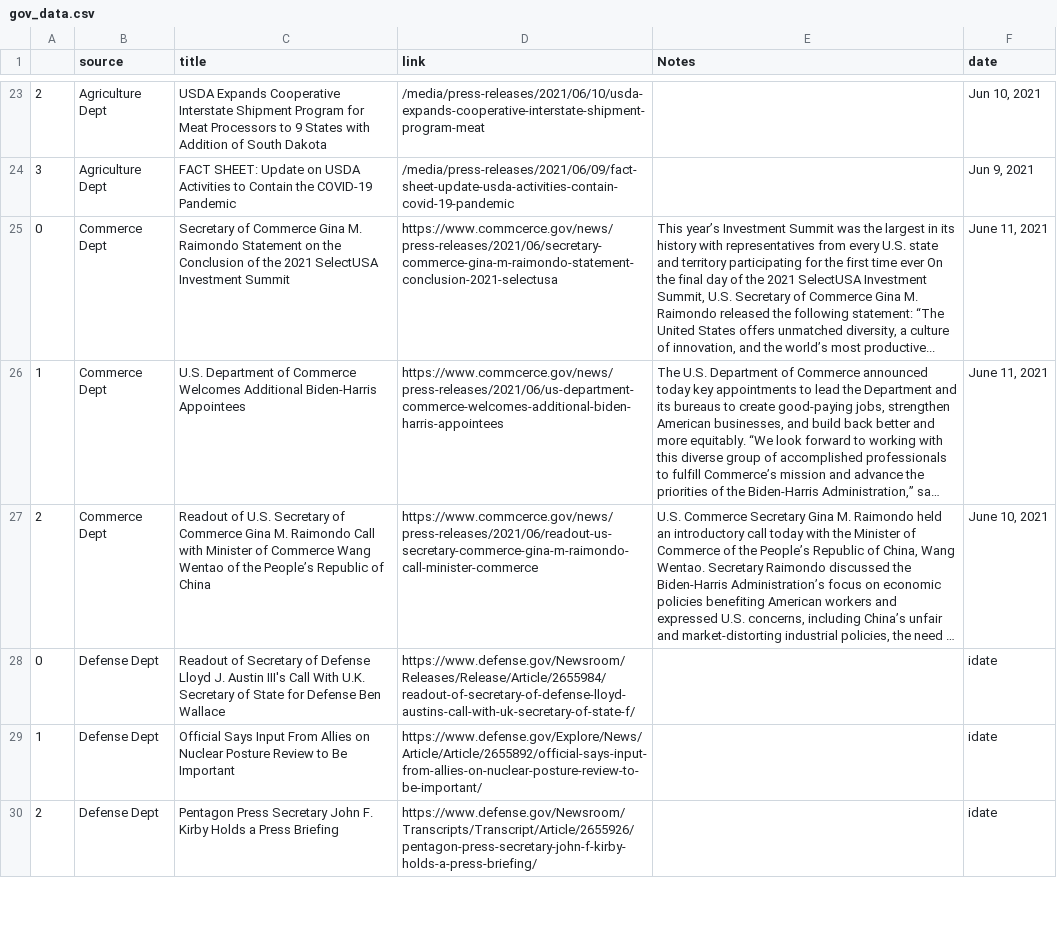
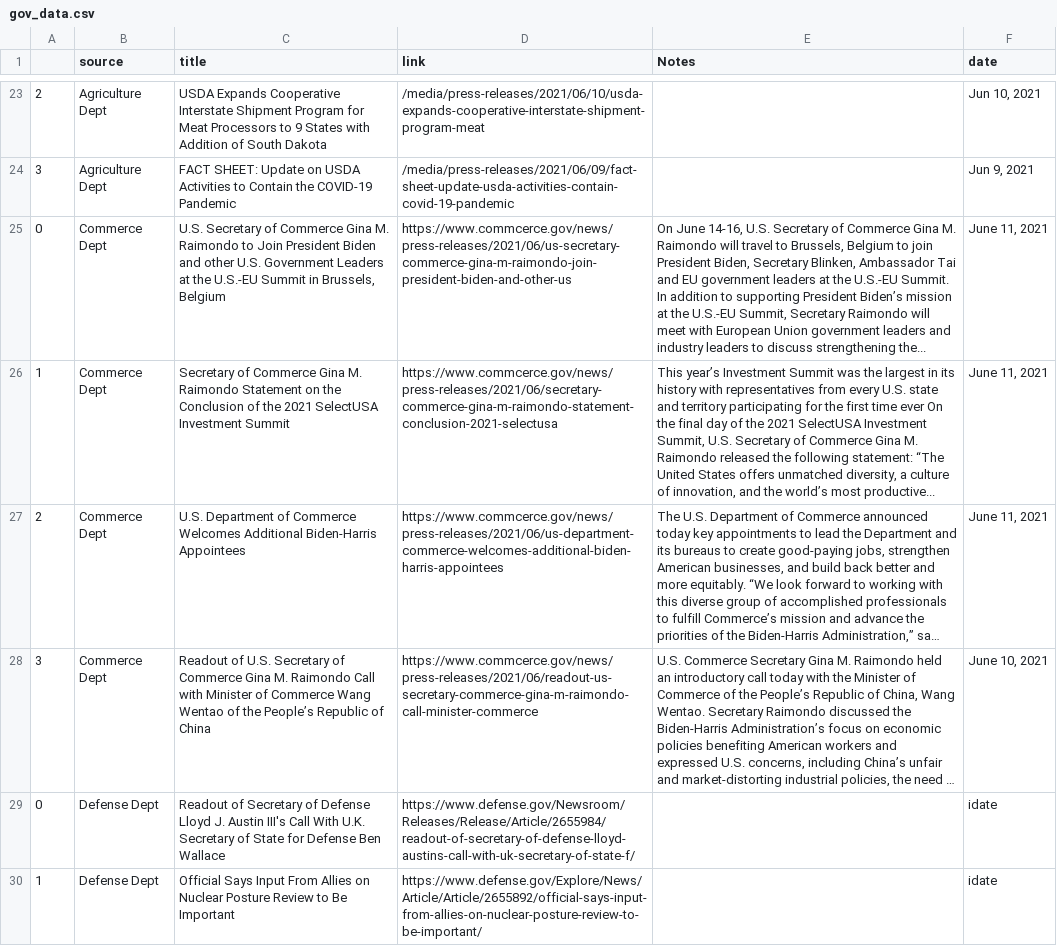
Before and after one commit to jjward25/python.scrapers_daily_update, a CSV file: Current Events/gov_pkg/gov_data.csv, drawn as a sheet; only a part is shown, gaps mark what is left out; the shorter side is filled out with more unchanged rows; long unchanged cells end in …; addresses are those after the commit; the diff names each change by its address in the sheet, - before the commit and + after, or states it on an @@ line.

```diff
--- a/Current Events/gov_pkg/gov_data.csv
+++ b/Current Events/gov_pkg/gov_data.csv
+row 25: 0 | Commerce Dept | U.S. Secretary of Commerce Gina M. Raimondo to Join President Biden and other U.S. Government Leaders at the U.S.-EU Summit in Brussels, Belgium | https://www.commcerce.gov/news/press-releases/2021/06/us-secretary-commerce-gina-m-raimondo-join-president-biden-and-other-us | On June 14-16, U.S. Secretary of Commerce Gina M. Raimondo will travel to Brussels, Belgium to join President Biden, Secretary Blinken, Ambassador Tai and EU government leaders at the U.S.-EU Summit. In addition to supporting President Biden’s mission at the U.S.-EU Summit, Secretary Raimondo will meet with European Union government leaders and industry leaders to discuss strengthening the... | June 11, 2021
-A26: 0
+A26: 1
-A27: 1
+A27: 2
-A28: 2
+A28: 3
```
Also changed, not shown: 6 other files.
